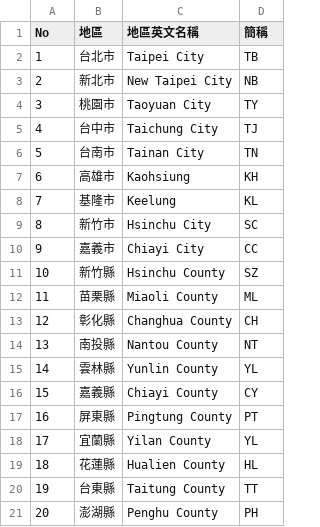
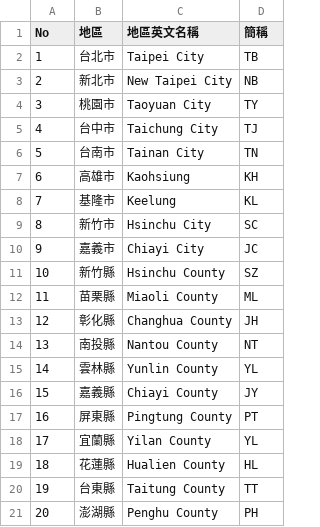
Before and after one commit to phlinhng/Putong-Hua-Pinyin, a CSV file: place/list/formosa/area.csv, drawn as a sheet.

Commit message:
Update area.csv

```diff
--- a/place/list/formosa/area.csv
+++ b/place/list/formosa/area.csv
@@ -9,9 +9,9 @@ No,地區,地區英文名稱,簡稱
 8,新竹市,Hsinchu City,SC
-9,嘉義市,Chiayi City,CC
+9,嘉義市,Chiayi City,JC
 10,新竹縣,Hsinchu County,SZ
 11,苗栗縣,Miaoli County,ML
-12,彰化縣,Changhua County,CH
+12,彰化縣,Changhua County,JH
 13,南投縣,Nantou County,NT
 14,雲林縣,Yunlin County,YL
-15,嘉義縣,Chiayi County,CY
+15,嘉義縣,Chiayi County,JY
 16,屏東縣,Pingtung County,PT
```
